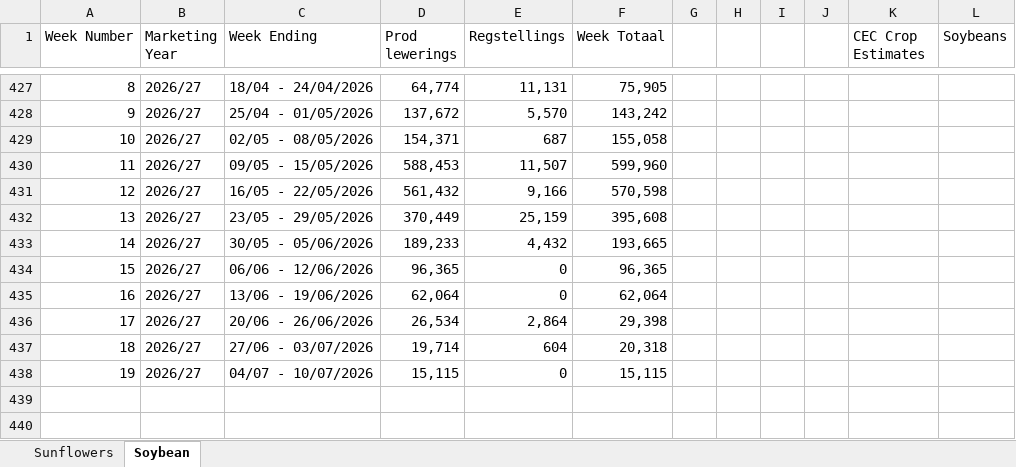
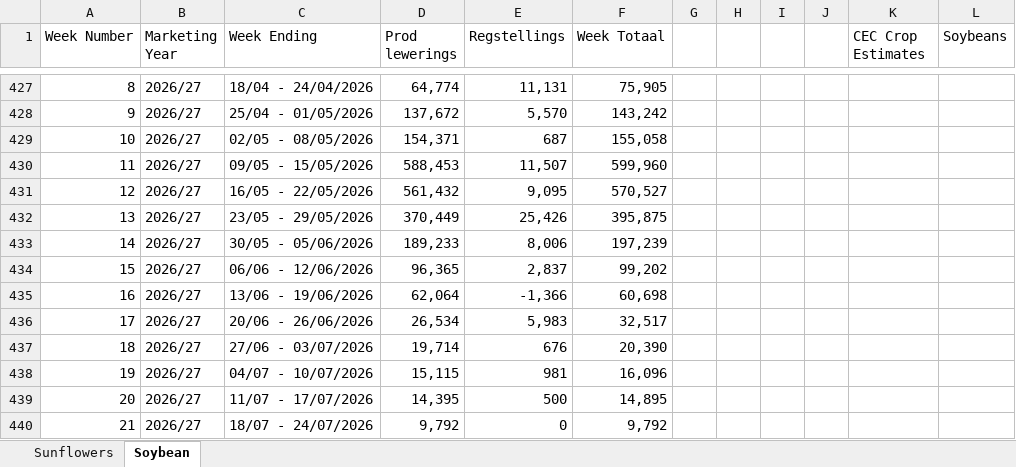
Before and after one commit to GrainDataIntelligence/grain-data-intelligence, an Excel workbook: Codex Oilseeds.xlsx, sheet Soybean, drawn as a sheet; only a part is shown, gaps mark what is left out; values as stored, in another font and other column widths than the file's, no borders; the diff names each change by its address in the sheet, - before the commit and + after, or states it on an @@ line.

Commit message:
Update AGR and CFTC data and maize import workflow

```diff
--- a/Codex Oilseeds.xlsx (sheet Soybean)
+++ b/Codex Oilseeds.xlsx (sheet Soybean)
-E431 (Regstellings): 9,166
+E431 (Regstellings): 9,095
-F431 (Week Totaal): 570,598
+F431 (Week Totaal): 570,527
-E432 (Regstellings): 25,159
+E432 (Regstellings): 25,426
-F432 (Week Totaal): 395,608
+F432 (Week Totaal): 395,875
-E433 (Regstellings): 4,432
+E433 (Regstellings): 8,006
-F433 (Week Totaal): 193,665
+F433 (Week Totaal): 197,239
-E434 (Regstellings): 0
+E434 (Regstellings): 2,837
-F434 (Week Totaal): 96,365
+F434 (Week Totaal): 99,202
-E435 (Regstellings): 0
+E435 (Regstellings): -1,366
-F435 (Week Totaal): 62,064
+F435 (Week Totaal): 60,698
-E436 (Regstellings): 2,864
+E436 (Regstellings): 5,983
-F436 (Week Totaal): 29,398
+F436 (Week Totaal): 32,517
-E437 (Regstellings): 604
+E437 (Regstellings): 676
-F437 (Week Totaal): 20,318
+F437 (Week Totaal): 20,390
-E438 (Regstellings): 0
+E438 (Regstellings): 981
-F438 (Week Totaal): 15,115
+F438 (Week Totaal): 16,096
+row 439: 20 | 2026/27 | 11/07 - 17/07/2026 | 14,395 | 500 | 14,895
+row 440: 21 | 2026/27 | 18/07 - 24/07/2026 | 9,792 | 0 | 9,792
```
Also changed, not shown: sheet Sunflowers, Clean_deliveries_format_maize.xlsx, Codex Wheat.xlsx, 18 other files.
